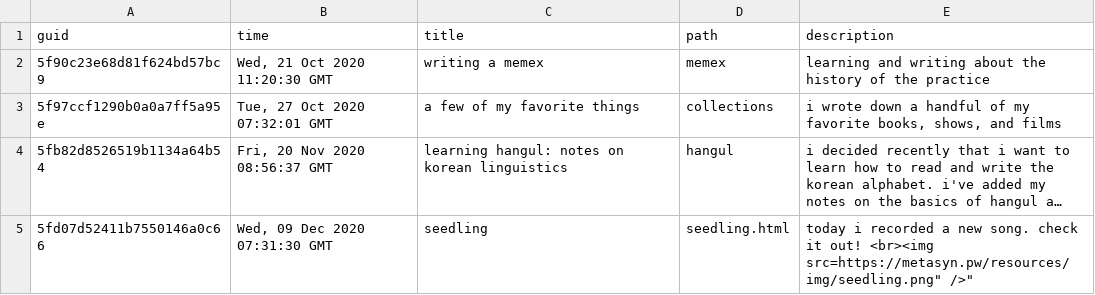
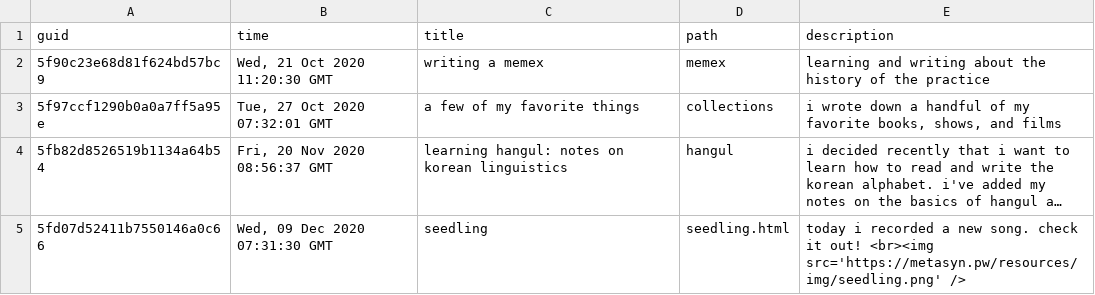
Before and after one commit to metasyn/memex, a CSV file: content/posts.csv, drawn as a sheet; long unchanged cells end in …; the diff names each change by its address in the sheet, - before the commit and + after, or states it on an @@ line.

Commit message:
Use single quotes in posts.csv

```diff
--- a/content/posts.csv
+++ b/content/posts.csv
-E5 (description): …out! <br><img src=https://metasyn.pw/resources/img/seedling.png" />"
+E5 (description): …out! <br><img src='https://metasyn.pw/resources/img/seedling.png' />
```
